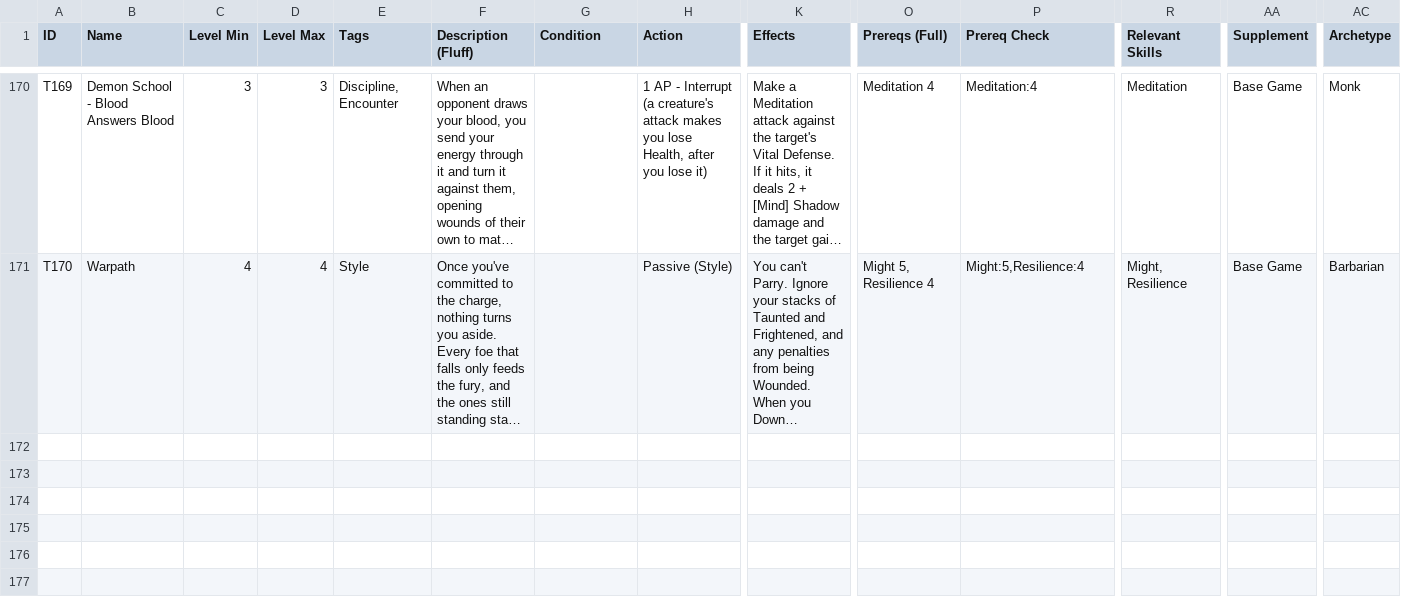
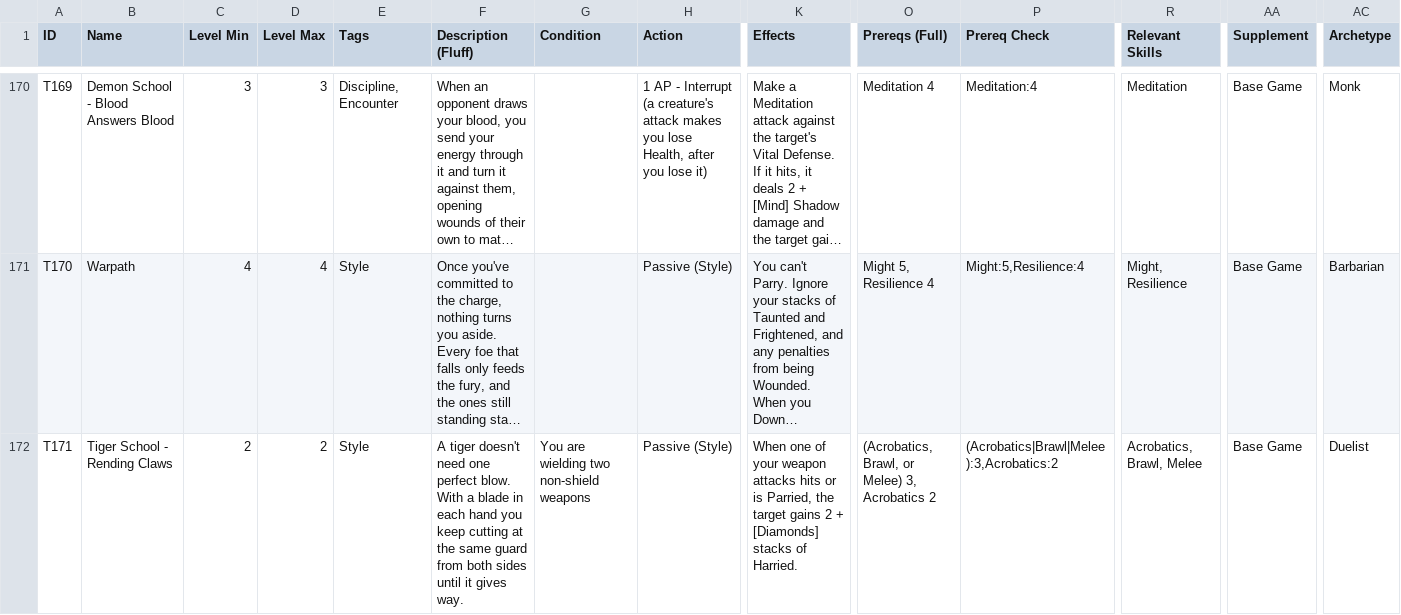
Before and after one commit to sessorach/flagonquest, a CSV file: scripts/techniques.csv, drawn as a sheet; only a part is shown, gaps mark what is left out; long unchanged cells end in …; rows hold the shown columns only; the diff names each change by its address in the sheet, - before the commit and + after, or states it on an @@ line.

```diff
--- a/scripts/techniques.csv
+++ b/scripts/techniques.csv
+row 172: T171 | Tiger School - Rending Claws | 2 | 2 | Style | A tiger doesn't need one perfect blow. With a blade in each hand you keep cutting at the same guard from both sides until it gives way. | You are wielding two non-shield weapons | Passive (Style) | When one of your weapon attacks hits or is Parried, the target gains 2 + [Diamonds] stacks of Harried. | (Acrobatics, Brawl, or Melee) 3, Acrobatics 2 | (Acrobatics|Brawl|Melee):3,Acrobatics:2 | Acrobatics, Brawl, Melee | Base Game | Duelist
```
Also changed, not shown: 2 other files.
